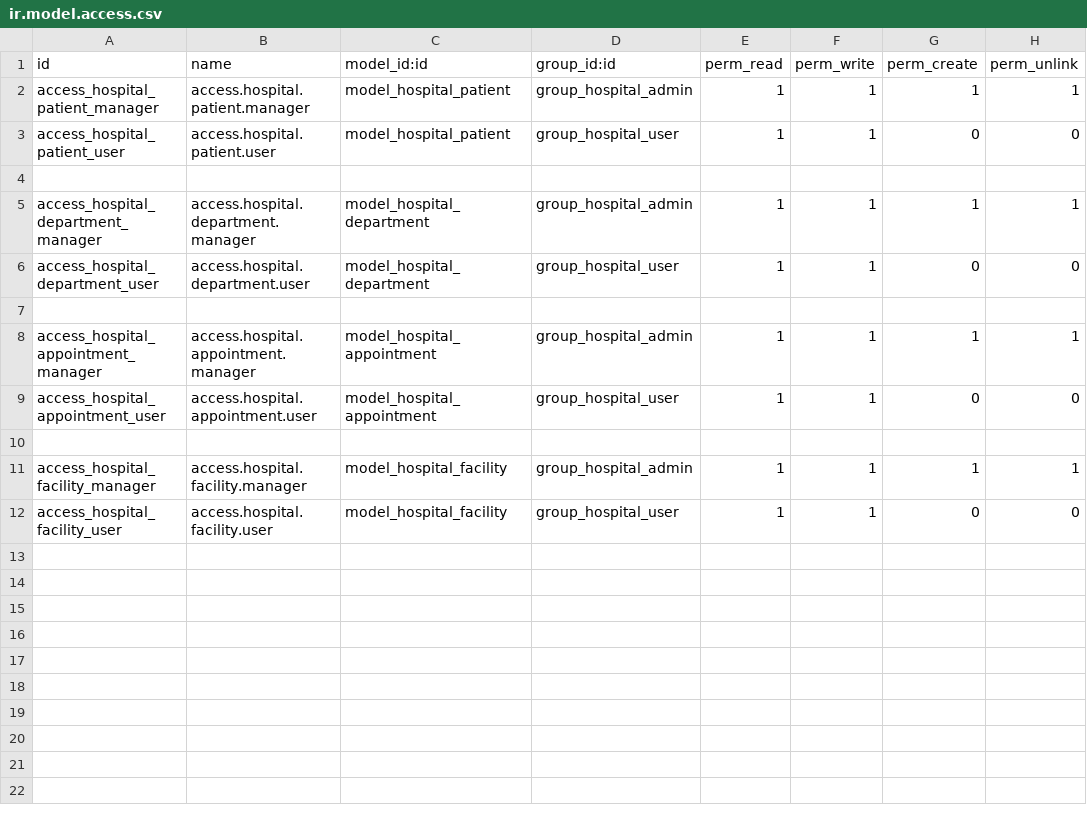
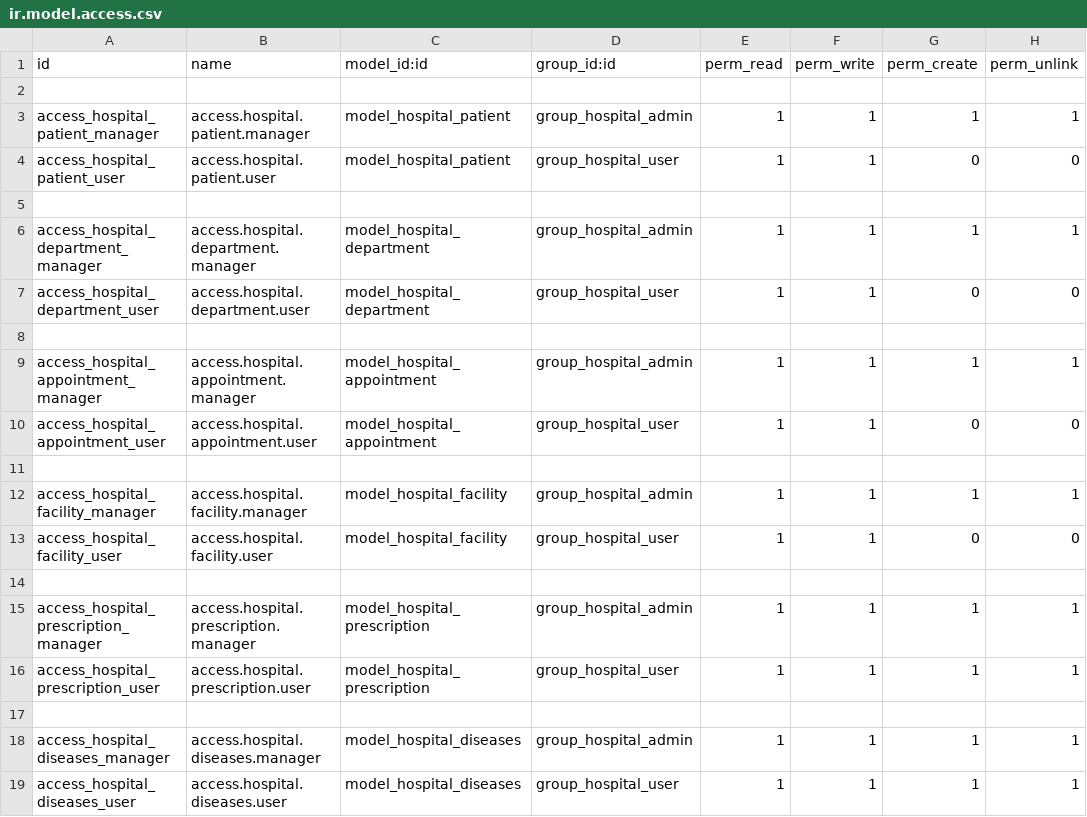
Before and after one commit to Anjum-skyscendbs/hospital, a CSV file: hospital_management/security/ir.model.access.csv, drawn as a sheet; the diff names each change by its address in the sheet, - before the commit and + after, or states it on an @@ line.

Commit message:
[Added]hospital_management Added New Models

```diff
--- a/hospital_management/security/ir.model.access.csv
+++ b/hospital_management/security/ir.model.access.csv
+row 2: (empty)
+row 14: (empty)
+row 15: access_hospital_prescription_manager | access.hospital.prescription.manager | model_hospital_prescription | group_hospital_admin | 1 | 1 | 1 | 1
+row 16: access_hospital_prescription_user | access.hospital.prescription.user | model_hospital_prescription | group_hospital_user | 1 | 1 | 1 | 1
+row 17: (empty)
+row 18: access_hospital_diseases_manager | access.hospital.diseases.manager | model_hospital_diseases | group_hospital_admin | 1 | 1 | 1 | 1
+row 19: access_hospital_diseases_user | access.hospital.diseases.user | model_hospital_diseases | group_hospital_user | 1 | 1 | 1 | 1
```
Also changed, not shown: 12 other files.
